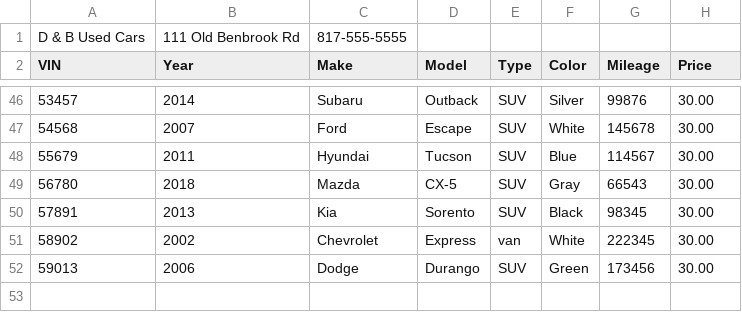
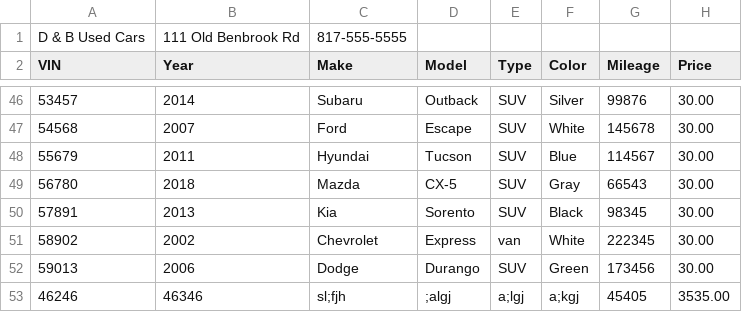
Before and after one commit to annaharbour/tutoring, a CSV file: CarDealership/data/inventory.csv, drawn as a sheet; only a part is shown, gaps mark what is left out; the diff names each change by its address in the sheet, - before the commit and + after, or states it on an @@ line.

```diff
--- a/CarDealership/data/inventory.csv
+++ b/CarDealership/data/inventory.csv
+row 53: 46246 | 46346 | sl;fjh | ;algj | a;lgj | a;kgj | 45405 | 3535.00
```
Also changed, not shown: 3 other files.
